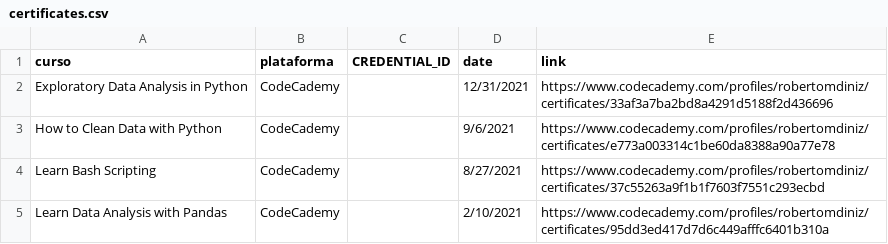
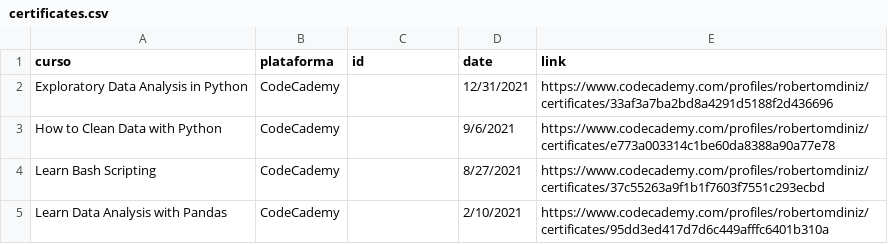
Before and after one commit to s33ding/my_resume, a CSV file: certificates.csv, drawn as a sheet; only a part is shown.

```diff
--- a/certificates.csv
+++ b/certificates.csv
@@ -1,2 +1,2 @@
-curso,plataforma,CREDENTIAL_ID,date,link
+curso,plataforma,id,date,link
 Exploratory Data Analysis in Python,CodeCademy,,12/31/2021,https://www.codecademy.com/profiles/robertomdiniz/certificates/33af3a7ba2bd8a4291d5188f2d436696
```
Also changed, not shown: 1 other file.
